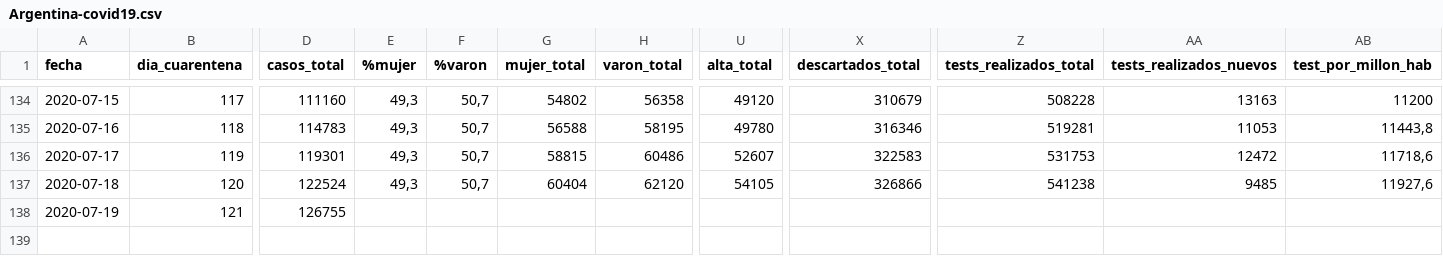
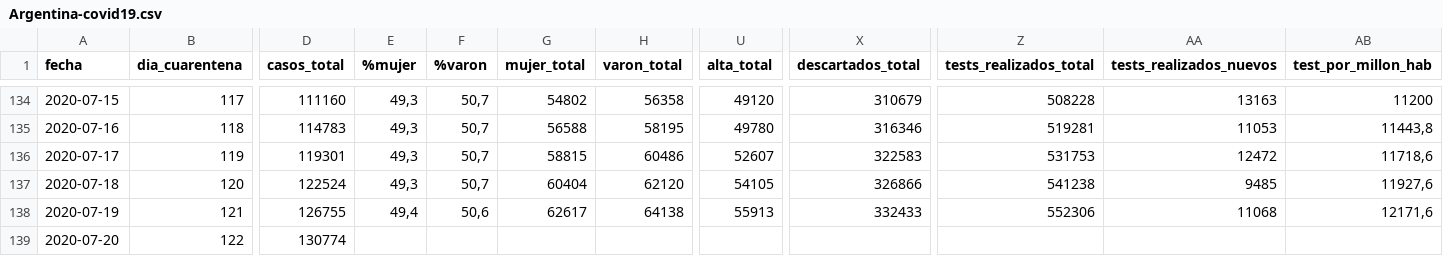
Before and after one commit to lucia15/Database-Covid19-Argentina, a CSV file: Argentina-covid19.csv, drawn as a sheet; only a part is shown, gaps mark what is left out; rows hold the shown columns only; the diff names each change by its address in the sheet, - before the commit and + after, or states it on an @@ line.

```diff
--- a/Argentina-covid19.csv
+++ b/Argentina-covid19.csv
-E138 (%mujer): (empty)
+E138 (%mujer): 49,4
-F138 (%varon): (empty)
+F138 (%varon): 50,6
-G138 (mujer_total): (empty)
+G138 (mujer_total): 62617
-H138 (varon_total): (empty)
+H138 (varon_total): 64138
-U138 (alta_total): (empty)
+U138 (alta_total): 55913
-X138 (descartados_total): (empty)
+X138 (descartados_total): 332433
-Z138 (tests_realizados_total): (empty)
+Z138 (tests_realizados_total): 552306
-AA138 (tests_realizados_nuevos): (empty)
+AA138 (tests_realizados_nuevos): 11068
-AB138 (test_por_millon_hab): (empty)
+AB138 (test_por_millon_hab): 12171,6
+row 139: 2020-07-20 | 122 | 130774
```
Also changed, not shown: Argentina-covid19-por-provincia.csv, 1 other file.
